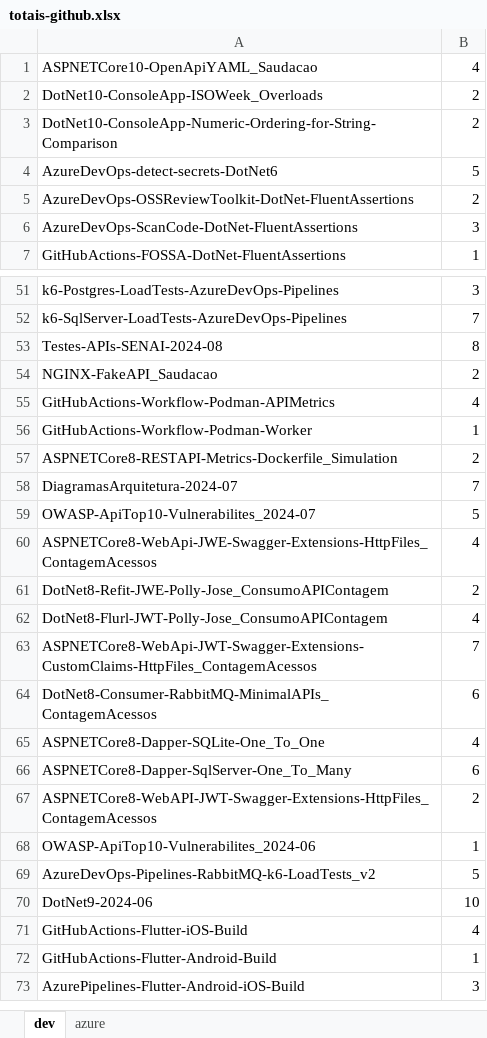
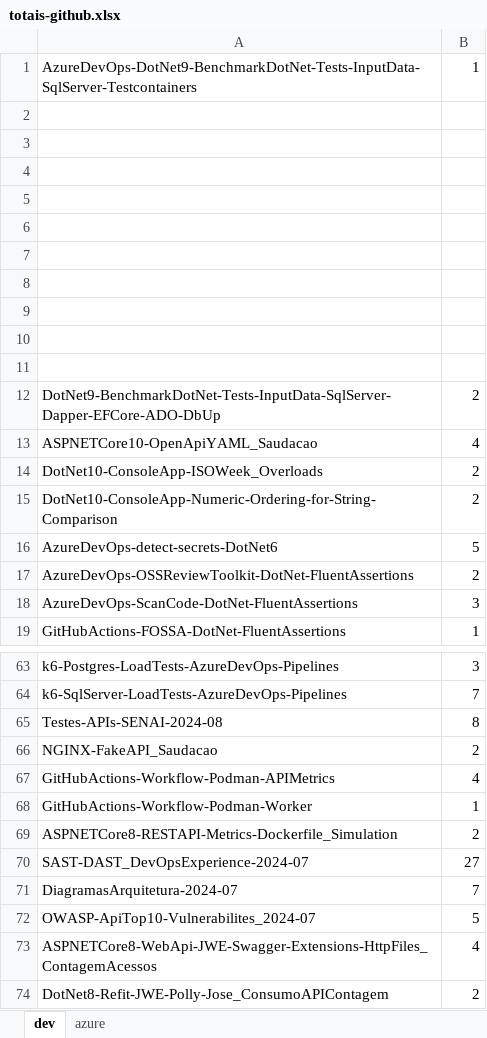
Before and after one commit to renatogroffe/MVP_2024-2025, an Excel workbook: totais-github.xlsx, sheet dev, drawn as a sheet; only a part is shown, gaps mark what is left out; the shorter side is filled out with more unchanged rows; values as stored, in another font and other column widths than the file's, no borders; the diff names each change by its address in the sheet, - before the commit and + after, or states it on an @@ line.

Commit message:
Ajustes

```diff
--- a/totais-github.xlsx (sheet dev)
+++ b/totais-github.xlsx (sheet dev)
+row 1: AzureDevOps-DotNet9-BenchmarkDotNet-Tests-InputData-SqlServer-Testcontainers | 1
+row 2: (empty)
+row 3: (empty)
+row 4: (empty)
+row 5: (empty)
+row 6: (empty)
+row 7: (empty)
+row 8: (empty)
+row 9: (empty)
+row 10: (empty)
+row 11: (empty)
+row 12: DotNet9-BenchmarkDotNet-Tests-InputData-SqlServer-Dapper-EFCore-ADO-DbUp | 2
+row 70: SAST-DAST_DevOpsExperience-2024-07 | 27
```
